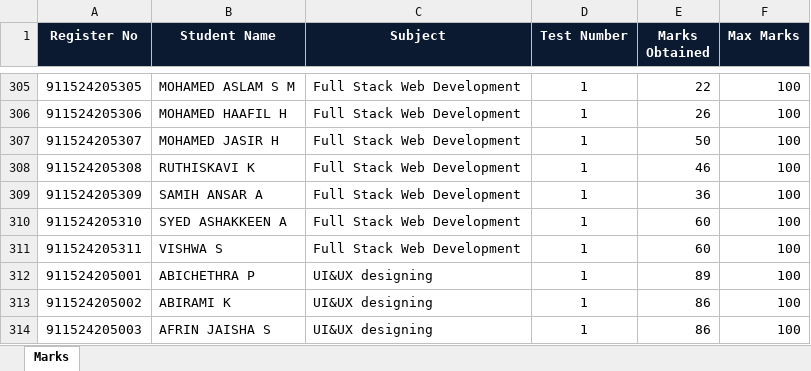
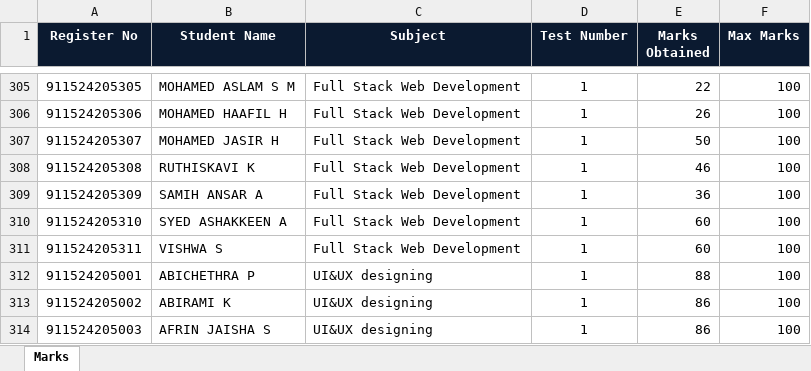
Before and after one commit to Nihmath-2007/Student-database-management-system, an Excel workbook: new try - stepupp/marks_data.xlsx, sheet Marks, drawn as a sheet; only a part is shown, gaps mark what is left out; values as stored, in another font and other column widths than the file's, no borders; the diff covers the shown part only; the diff names each change by its address in the sheet, - before the commit and + after, or states it on an @@ line.

```diff
--- a/new try - stepupp/marks_data.xlsx (sheet Marks)
+++ b/new try - stepupp/marks_data.xlsx (sheet Marks)
-E312 (Marks Obtained): 89
+E312 (Marks Obtained): 88
```
Also changed, not shown: 124 added rows and 6 edited cells elsewhere in this sheet, 8 other files.
